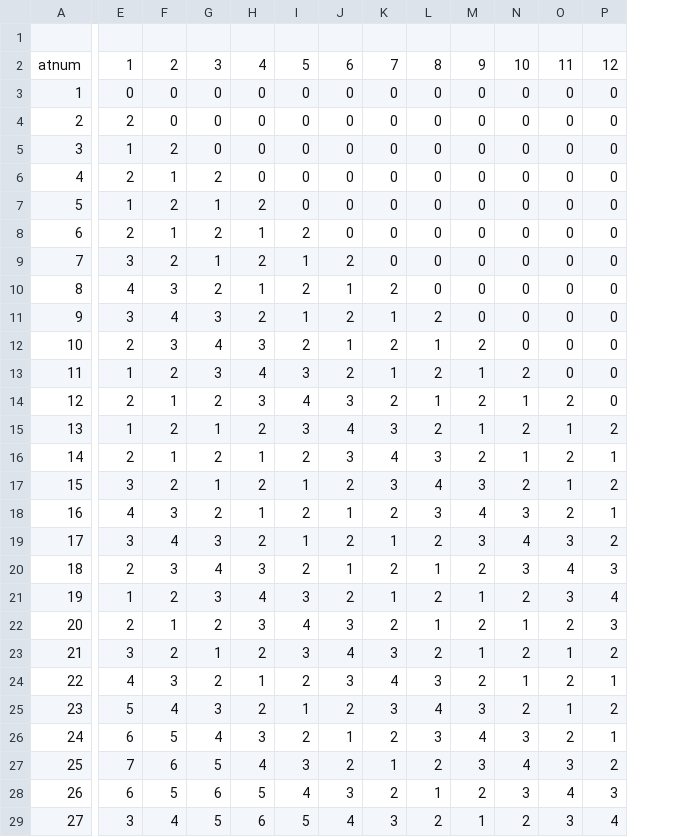
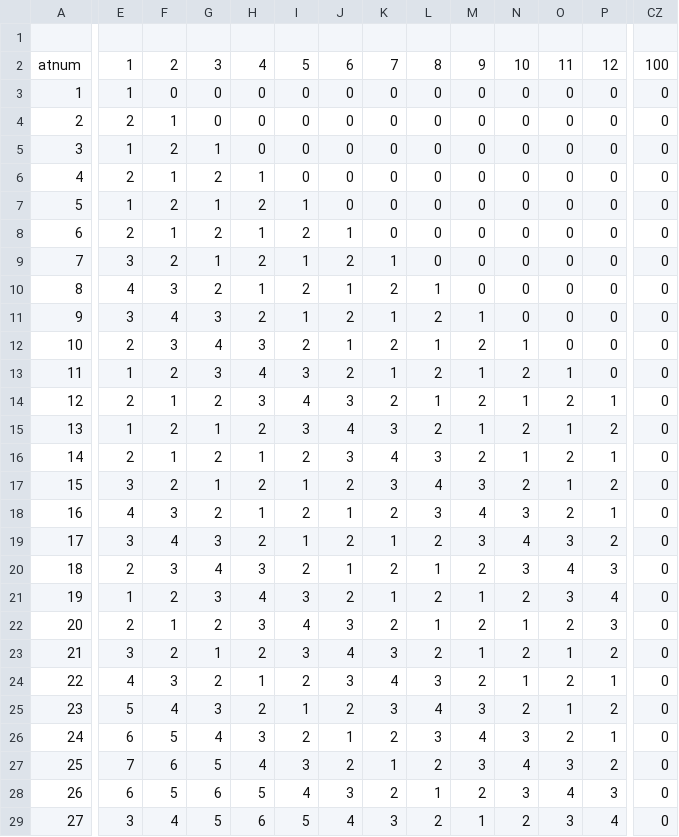
Before and after one commit to enjyashraf18/AtomDB, a CSV file: atomdb/data/multiplicities_table.csv, drawn as a sheet; only a part is shown, gaps mark what is left out; the diff covers the shown part only; the diff names each change by its address in the sheet, - before the commit and + after, or states it on an @@ line.

Commit message:
Add zero-electron multiplicities

```diff
--- a/atomdb/data/multiplicities_table.csv
+++ b/atomdb/data/multiplicities_table.csv
+column CZ, rows 2-29: 100 | 0 | 0 | 0 | 0 | 0 | 0 | 0 | 0 | 0 | 0 | 0 | 0 | 0 | 0 | 0 | 0 | 0 | 0 | 0 | 0 | 0 | 0 | 0 | 0 | 0 | 0 | 0
-E3: 0
+E3: 1
-F4: 0
+F4: 1
-G5: 0
+G5: 1
-H6: 0
+H6: 1
-I7: 0
+I7: 1
-J8: 0
+J8: 1
-K9: 0
+K9: 1
-L10: 0
+L10: 1
-M11: 0
+M11: 1
-N12: 0
+N12: 1
-O13: 0
+O13: 1
-P14: 0
+P14: 1
```
Also changed, not shown: 87 edited cells elsewhere in this file.
